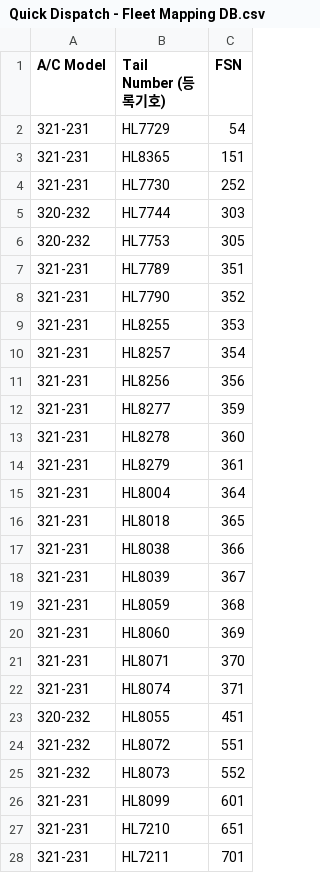
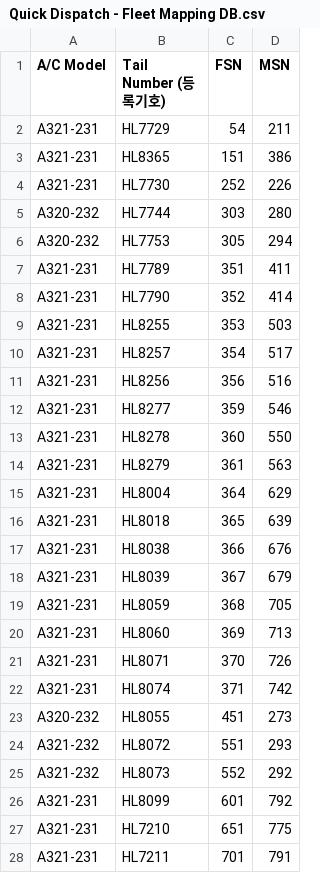
Before and after one commit to ghyun7331-design/Quick-Dispatch, a CSV file: Quick Dispatch - Fleet Mapping DB.csv, drawn as a sheet; only a part is shown; the diff covers the shown part only; the diff names each change by its address in the sheet, - before the commit and + after, or states it on an @@ line.

Commit message:
Add files via upload

```diff
--- a/Quick Dispatch - Fleet Mapping DB.csv
+++ b/Quick Dispatch - Fleet Mapping DB.csv
+column D (MSN), rows 2-28: 211 | 386 | 226 | 280 | 294 | 411 | 414 | 503 | 517 | 516 | 546 | 550 | 563 | 629 | 639 | 676 | 679 | 705 | 713 | 726 | 742 | 273 | 293 | 292 | 792 | 775 | 791
-A2:A4 (A/C Model): 321-231
+A2:A4 (A/C Model): A321-231
-A5:A6 (A/C Model): 320-232
+A5:A6 (A/C Model): A320-232
-A7:A22 (A/C Model): 321-231
+A7:A22 (A/C Model): A321-231
-A23 (A/C Model): 320-232
+A23 (A/C Model): A320-232
-A24:A25 (A/C Model): 321-232
+A24:A25 (A/C Model): A321-232
-A26:A28 (A/C Model): 321-231
+A26:A28 (A/C Model): A321-231
```
Also changed, not shown: 75 edited cells elsewhere in this file.
